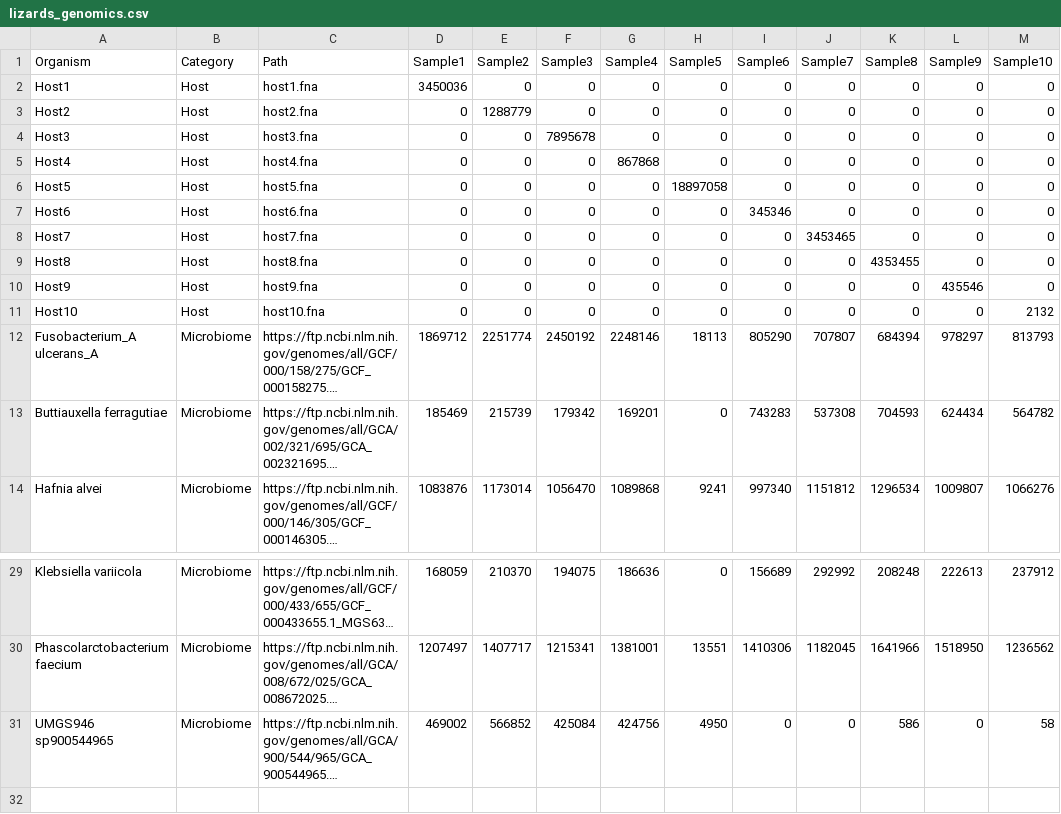
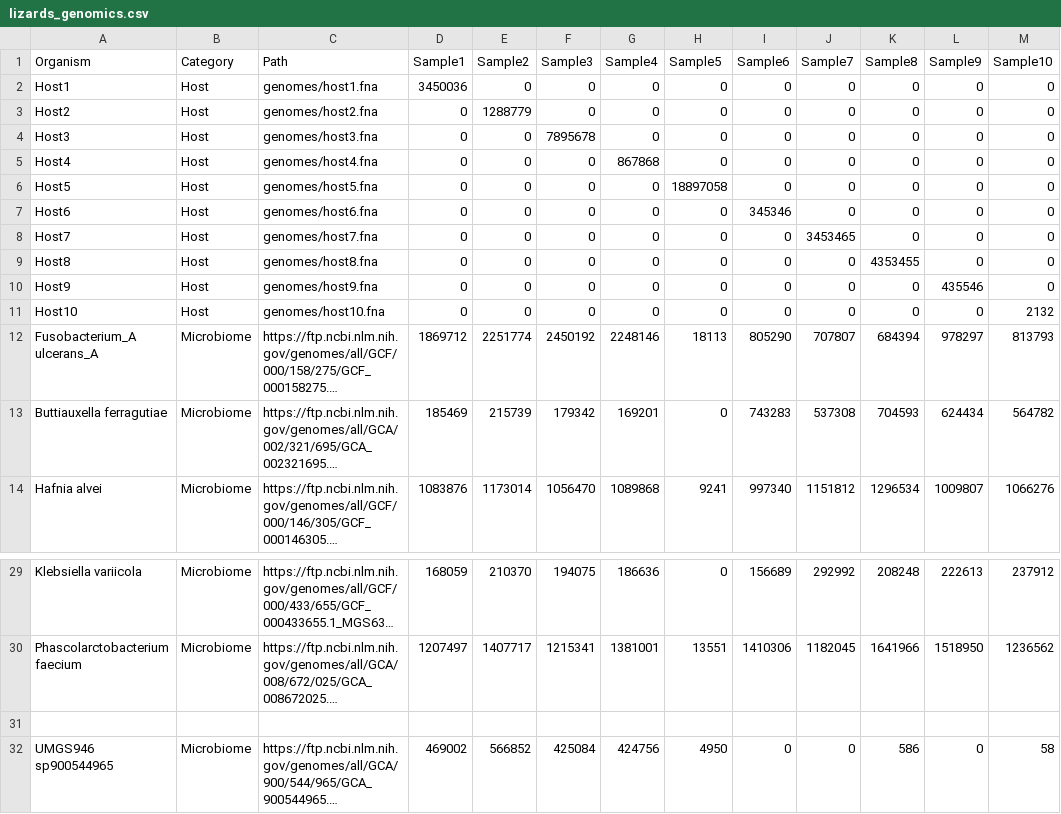
Before and after one commit to anttonalberdi/hologenomics_mock_simulations, a CSV file: lizards_genomics.csv, drawn as a sheet; only a part is shown, gaps mark what is left out; long unchanged cells end in …; the diff names each change by its address in the sheet, - before the commit and + after, or states it on an @@ line.

Commit message:
Update lizards_genomics.csv

```diff
--- a/lizards_genomics.csv
+++ b/lizards_genomics.csv
-C2 (Path): host1.fna
+C2 (Path): genomes/host1.fna
-C3 (Path): host2.fna
+C3 (Path): genomes/host2.fna
-C4 (Path): host3.fna
+C4 (Path): genomes/host3.fna
-C5 (Path): host4.fna
+C5 (Path): genomes/host4.fna
-C6 (Path): host5.fna
+C6 (Path): genomes/host5.fna
-C7 (Path): host6.fna
+C7 (Path): genomes/host6.fna
-C8 (Path): host7.fna
+C8 (Path): genomes/host7.fna
-C9 (Path): host8.fna
+C9 (Path): genomes/host8.fna
-C10 (Path): host9.fna
+C10 (Path): genomes/host9.fna
-C11 (Path): host10.fna
+C11 (Path): genomes/host10.fna
+row 31: (empty)
```
